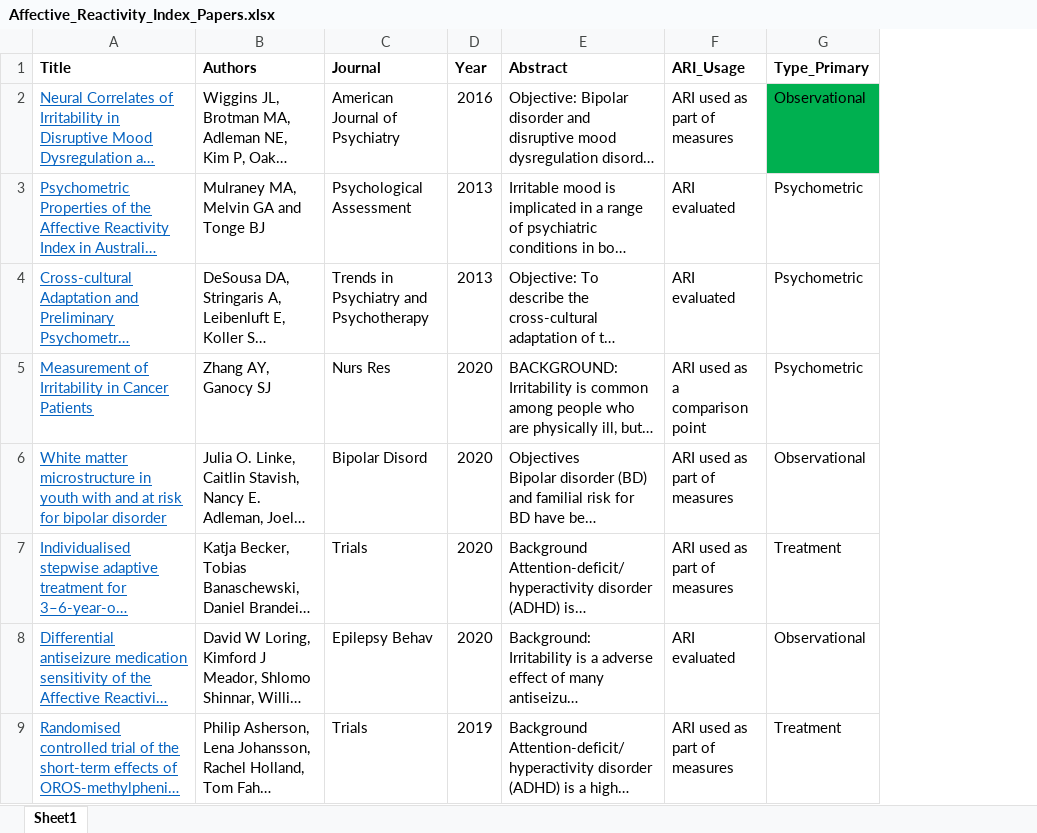
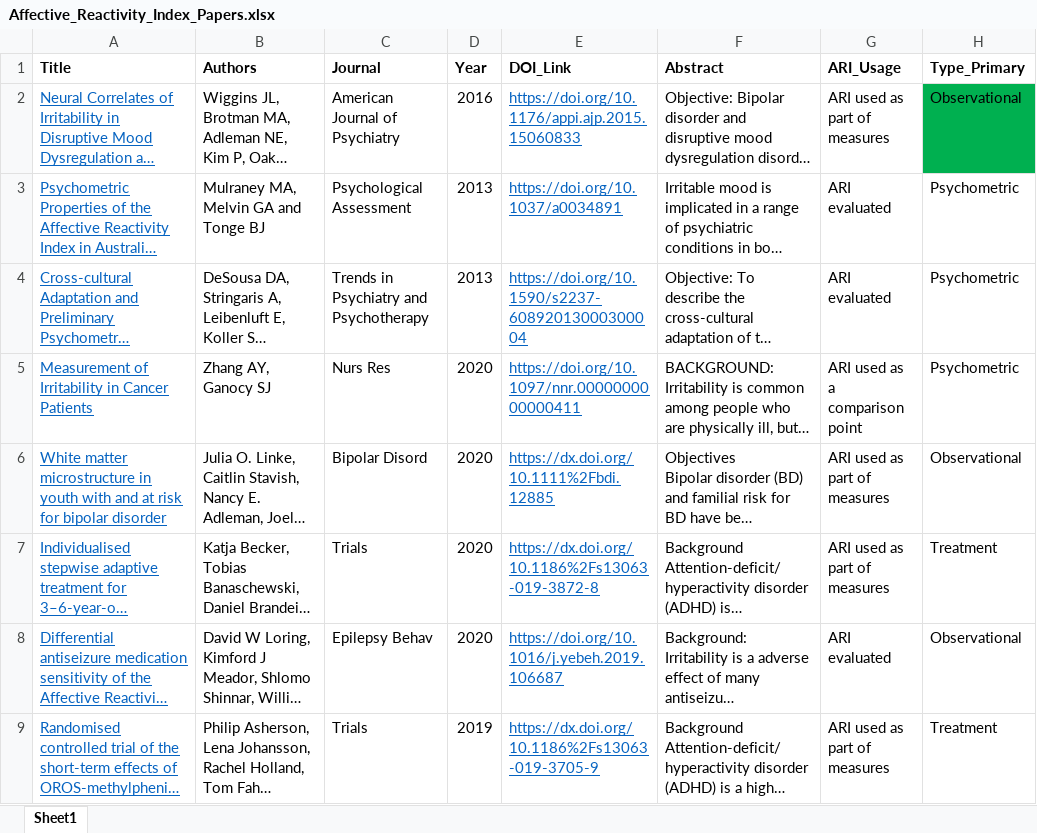
Before and after one commit to nimh-comppsych/ARI-Papers, an Excel workbook: All ARI Papers/Affective_Reactivity_Index_Papers.xlsx, sheet Sheet1, drawn as a sheet; only a part is shown; long unchanged cells end in …; values as stored, in another font and other column widths than the file's, no borders; the diff names each change by its address in the sheet, - before the commit and + after, or states it on an @@ line.

Commit message:
added DOI links

```diff
--- a/All ARI Papers/Affective_Reactivity_Index_Papers.xlsx (sheet Sheet1)
+++ b/All ARI Papers/Affective_Reactivity_Index_Papers.xlsx (sheet Sheet1)
+column E (DOI_Link), rows 2-9: https://doi.org/10.1176/appi.ajp.2015.15060833 | https://doi.org/10.1037/a0034891 | https://doi.org/10.1590/s2237-60892013000300004 | https://doi.org/10.1097/nnr.0000000000000411 | https://dx.doi.org/10.1111%2Fbdi.12885 | https://dx.doi.org/10.1186%2Fs13063-019-3872-8 | https://doi.org/10.1016/j.yebeh.2019.106687 | https://dx.doi.org/10.1186%2Fs13063-019-3705-9
```
Also changed, not shown: Observational Papers/Observational_Papers.xlsx, Psychometric Papers/Psychometric_Papers.xlsx, 1 other file.
